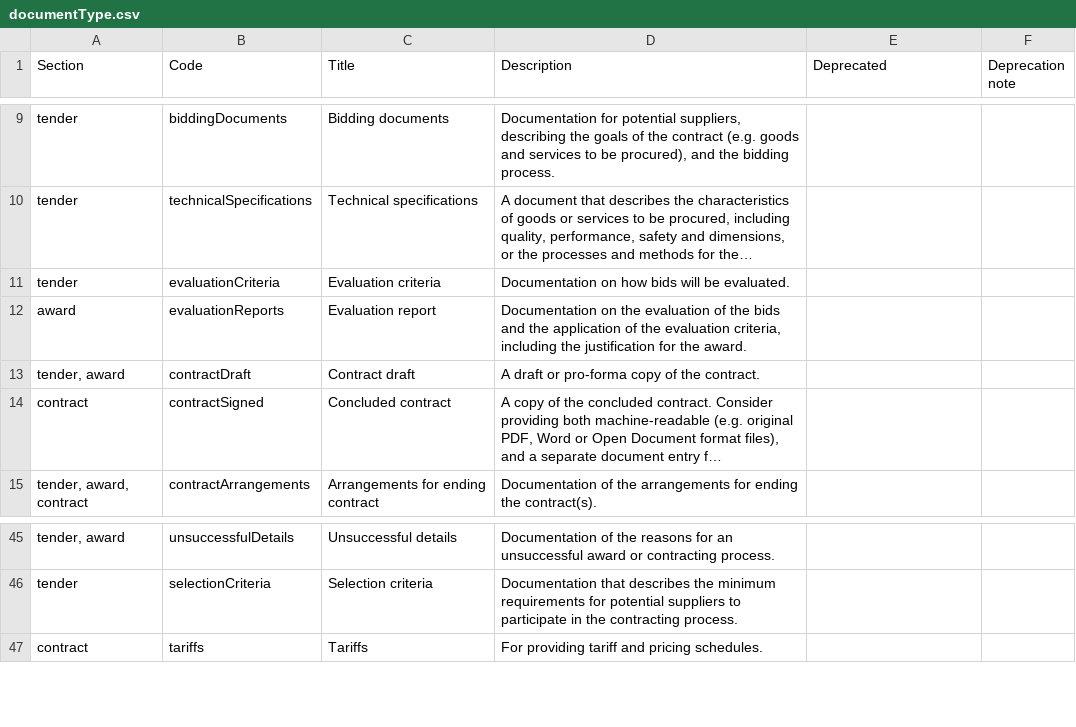
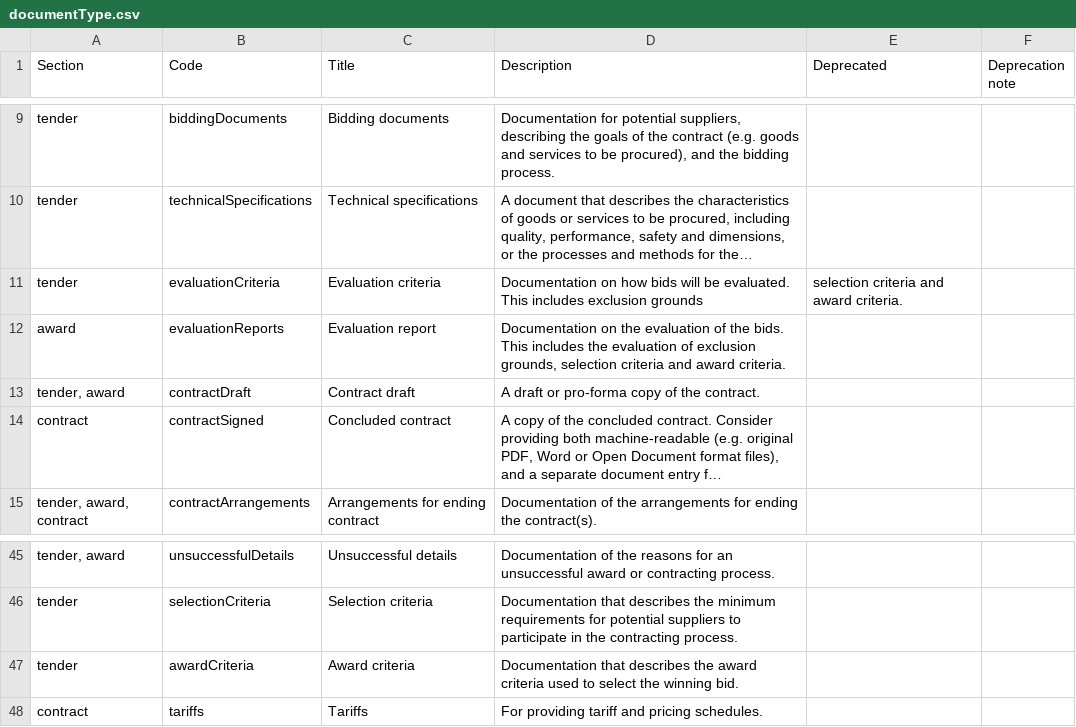
Before and after one commit to open-contracting/standard, a CSV file: schema/codelists/documentType.csv, drawn as a sheet; only a part is shown, gaps mark what is left out; long unchanged cells end in …; the diff names each change by its address in the sheet, - before the commit and + after, or states it on an @@ line.

Commit message:
Clarify evaluation add awardCriteria

```diff
--- a/schema/codelists/documentType.csv
+++ b/schema/codelists/documentType.csv
-D11 (Description): …be evaluated.
+D11 (Description): …be evaluated. This includes exclusion grounds
-E11 (Deprecated): (empty)
+E11 (Deprecated): selection criteria and award criteria.
-D12 (Description): …of the bids and the application of the evaluation criteria, including the justification for the award.
+D12 (Description): …of the bids. This includes the evaluation of exclusion grounds, selection criteria and award criteria.
+row 47: tender | awardCriteria | Award criteria | Documentation that describes the award criteria used to select the winning bid.
```
